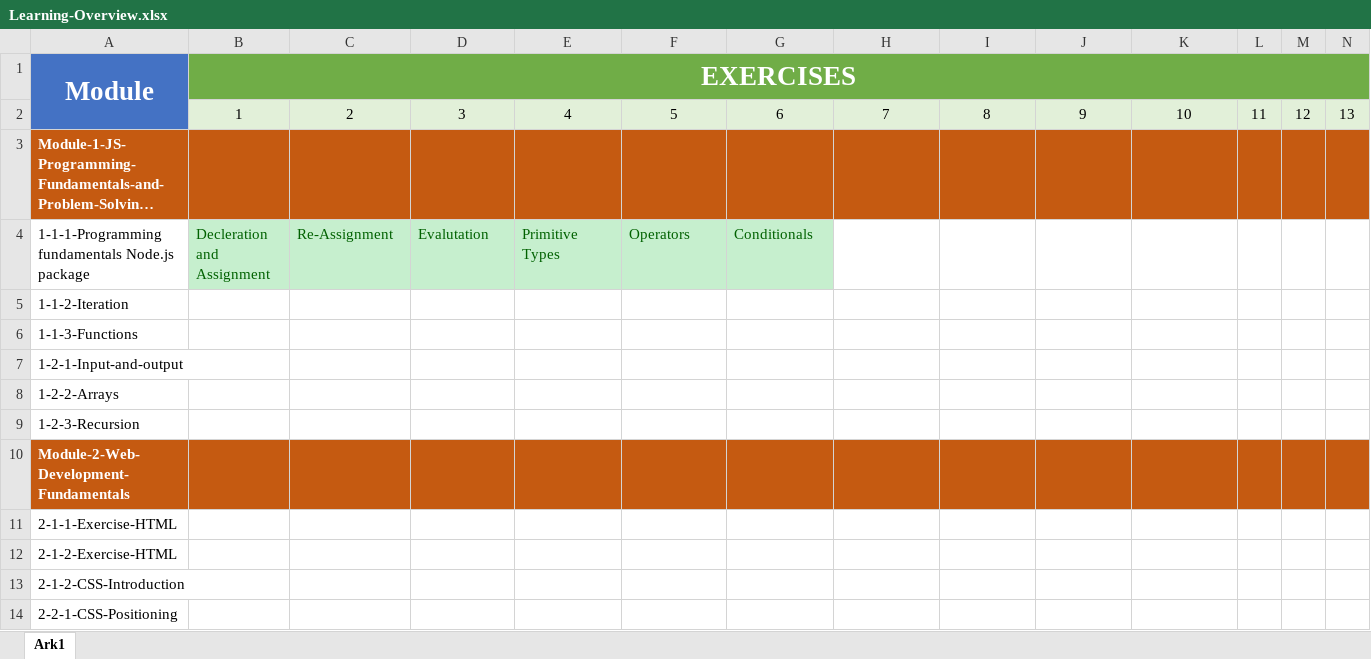
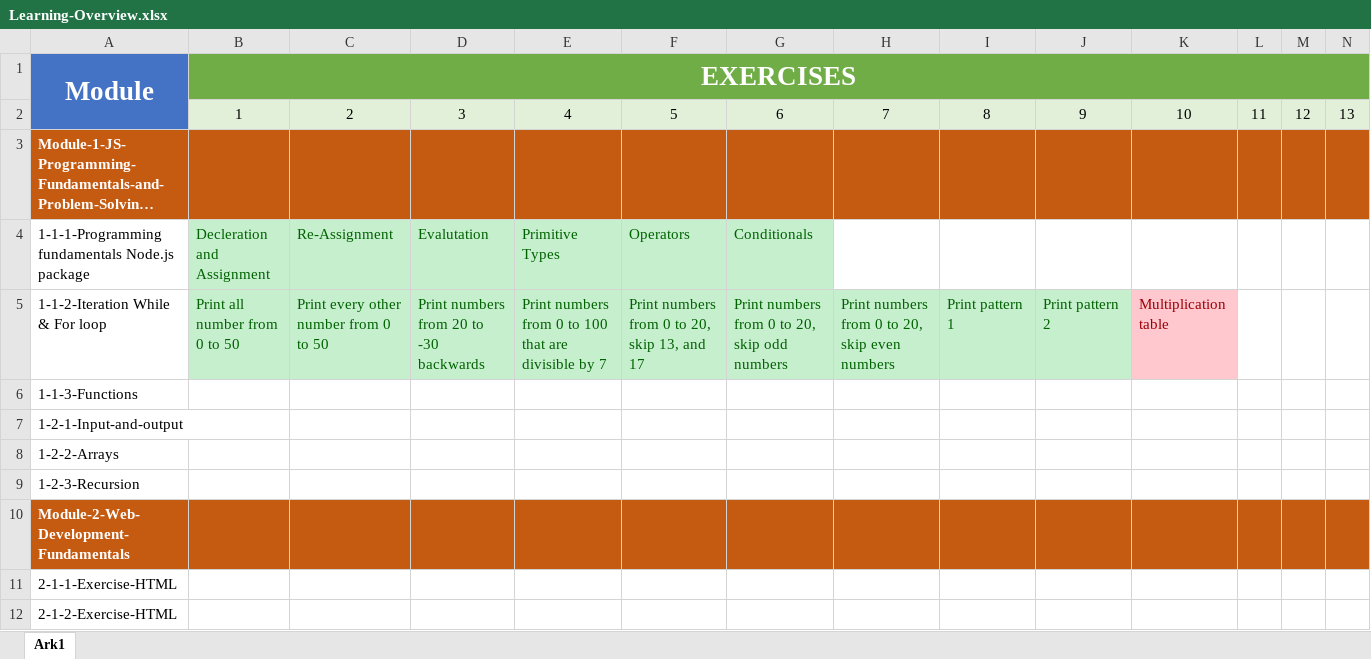
Before and after one commit to Ade-mir/AW-program, an Excel workbook: Learning-Overview.xlsx, sheet Ark1, drawn as a sheet; only a part is shown; the shorter side is filled out with more unchanged rows; long unchanged cells end in …; values as stored, in another font and other column widths than the file's, no borders; conditional formats not drawn; removed rows and columns are numbered as before the commit, all else as after; rows hold the shown columns only; the diff names each change by its address in the sheet, - before the commit and + after, or states it on an @@ line.

```diff
--- a/Learning-Overview.xlsx (sheet Ark1)
+++ b/Learning-Overview.xlsx (sheet Ark1)
-row 5: 1-1-2-Iteration
+row 5: 1-1-2-Iteration While & For loop | Print all number from 0 to 50 | Print every other number from 0 to 50 | Print numbers from 20 to -30 backwards | Print numbers from 0 to 100 that are divisible by 7 | Print numbers from 0 to 20, skip 13, and 17 | Print numbers from 0 to 20, skip odd numbers | Print numbers from 0 to 20, skip even numbers | Print pattern 1 | Print pattern 2 | Multiplication table
```
Also changed, not shown: 5 other files.
